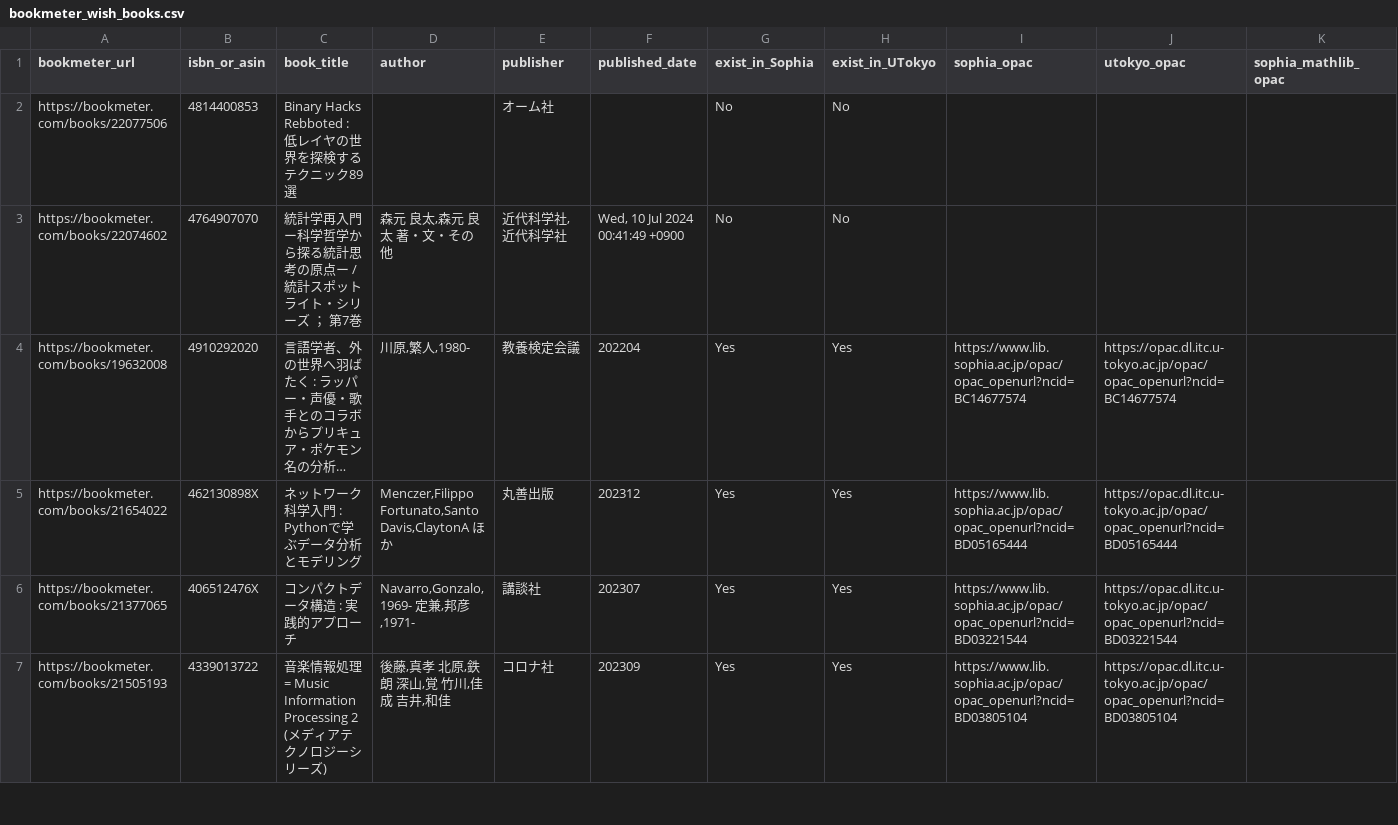
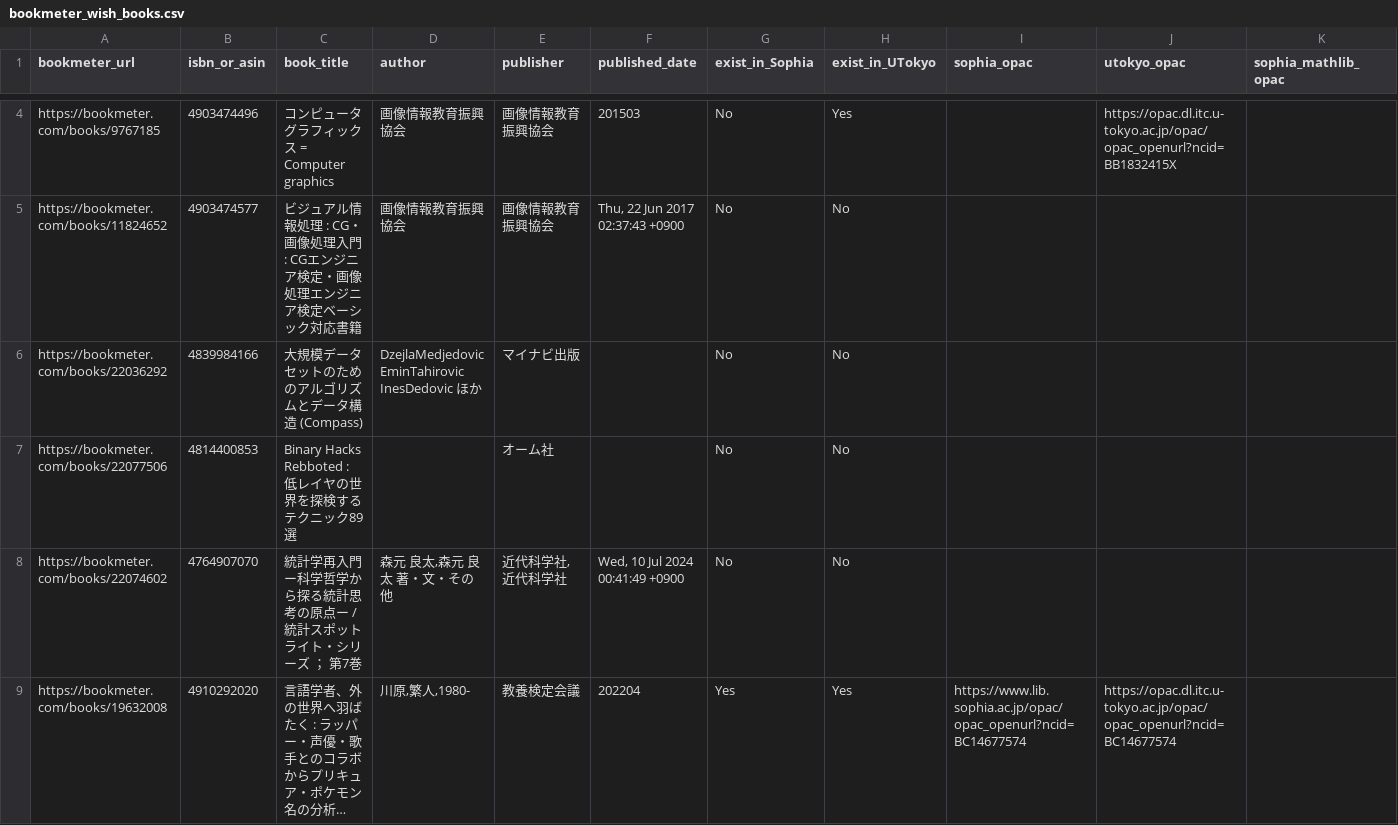
Before and after one commit to stepney141/favs, a CSV file: bookmeter_wish/csv/bookmeter_wish_books.csv, drawn as a sheet; only a part is shown, gaps mark what is left out; the shorter side is filled out with more unchanged rows; long unchanged cells end in …; rows hold the shown columns only; the diff covers the shown part only; the diff names each change by its address in the sheet, - before the commit and + after, or states it on an @@ line.

```diff
--- a/bookmeter_wish/csv/bookmeter_wish_books.csv
+++ b/bookmeter_wish/csv/bookmeter_wish_books.csv
+row 4: https://bookmeter.com/books/9767185 | 4903474496 | コンピュータグラフィックス = Computer graphics | 画像情報教育振興協会 | 画像情報教育振興協会 | 201503 | No | Yes |  | https://opac.dl.itc.u-tokyo.ac.jp/opac/opac_openurl?ncid=BB1832415X
+row 5: https://bookmeter.com/books/11824652 | 4903474577 | ビジュアル情報処理 : CG・画像処理入門 : CGエンジニア検定・画像処理エンジニア検定ベーシック対応書籍 | 画像情報教育振興協会 | 画像情報教育振興協会 | Thu, 22 Jun 2017 02:37:43 +0900 | No | No
+row 6: https://bookmeter.com/books/22036292 | 4839984166 | 大規模データセットのためのアルゴリズムとデータ構造 (Compass) | DzejlaMedjedovic EminTahirovic InesDedovic ほか | マイナビ出版 |  | No | No
```
Also changed, not shown: 2 added rows, 1 removed row and 7 edited cells elsewhere in this file, bookmeter_wish/csv/in_UTokyo.csv, bookmeter_wish/csv/not_in_Sophia.csv, 10 other files.
